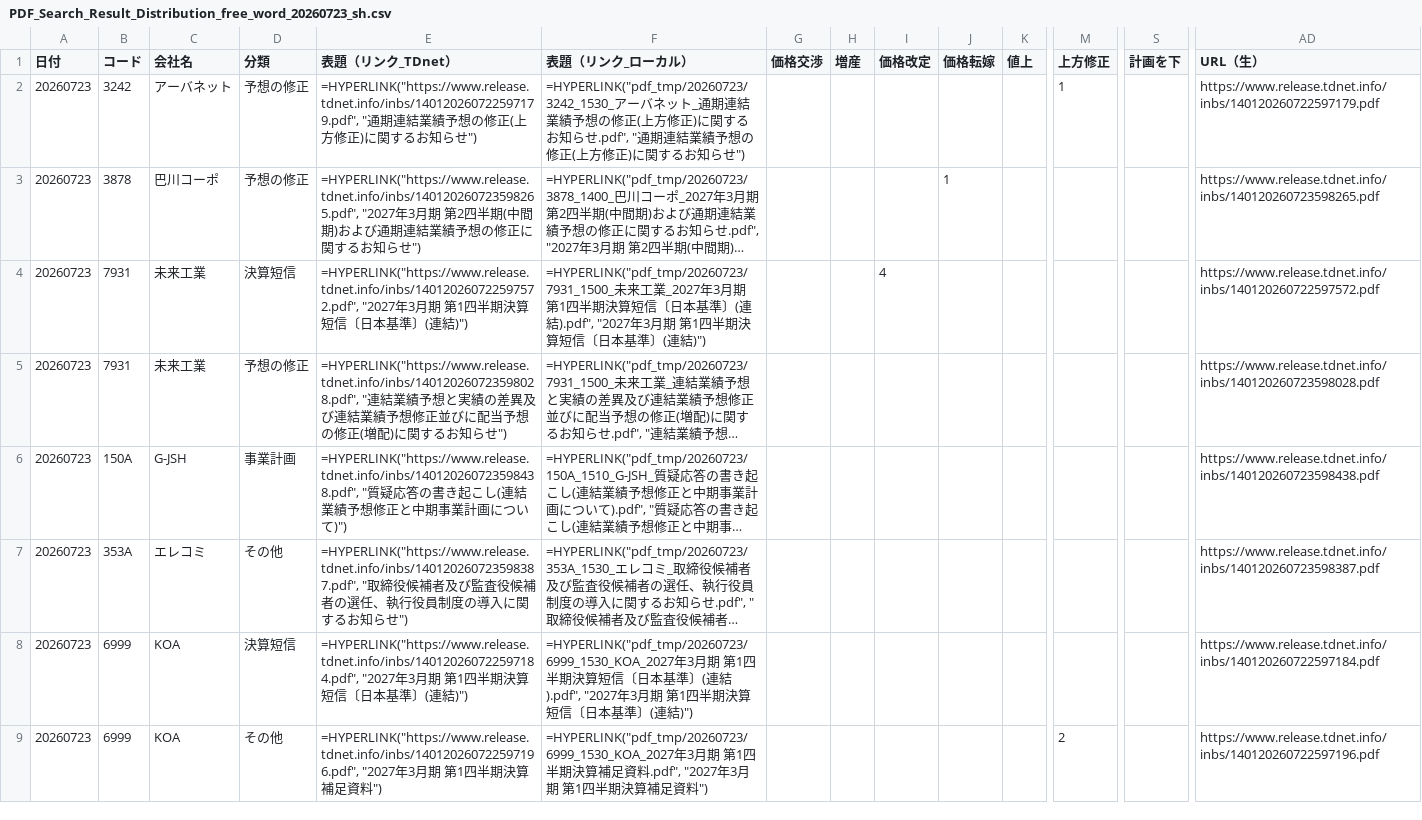
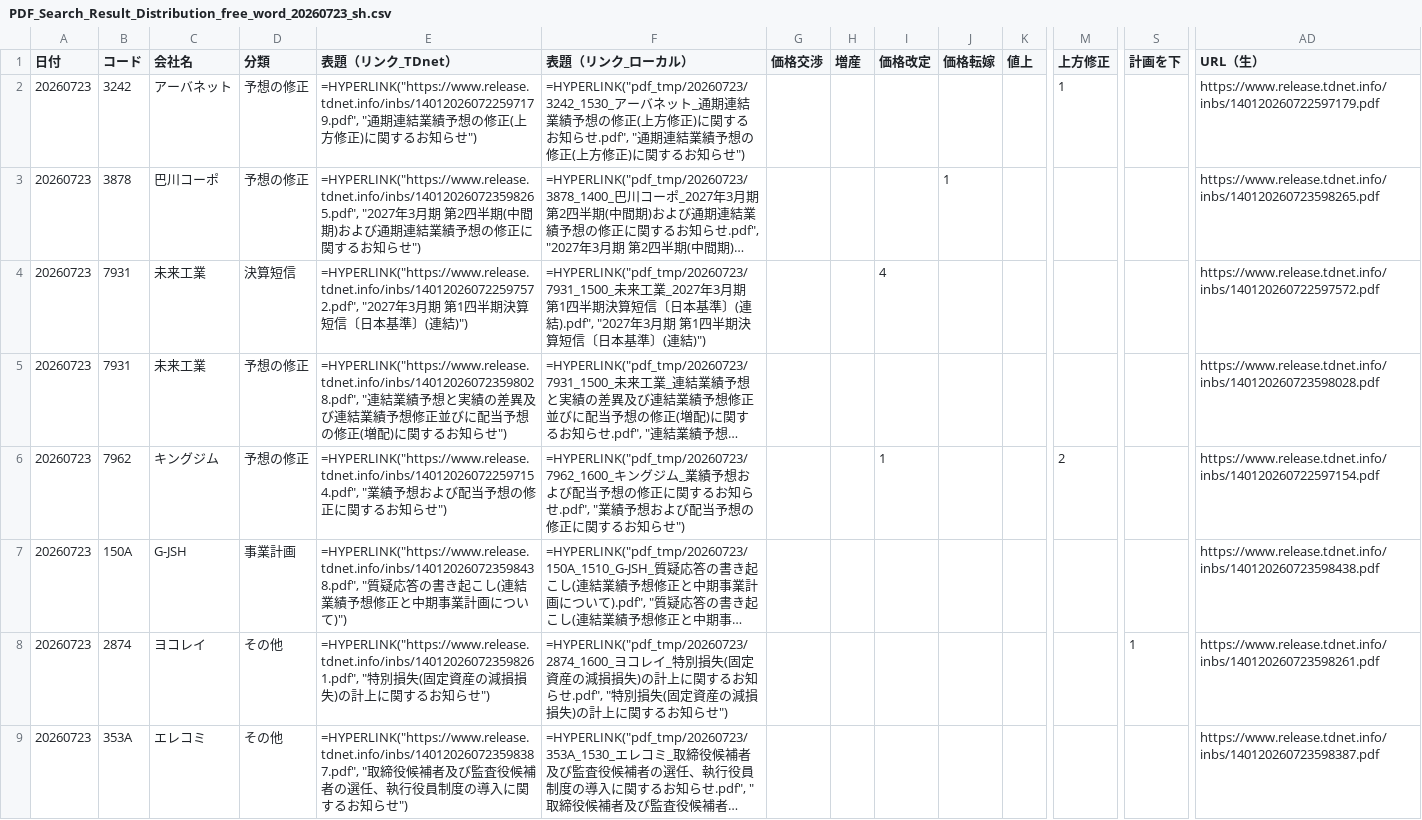
Before and after one commit to onokazu777/tdnet-viewer, a CSV file: data/search/PDF_Search_Result_Distribution_free_word_20260723_sh.csv, drawn as a sheet; only a part is shown, gaps mark what is left out; the shorter side is filled out with more unchanged rows; long unchanged cells end in …; rows hold the shown columns only; the diff covers the shown part only; the diff names each change by its address in the sheet, - before the commit and + after, or states it on an @@ line.

```diff
--- a/data/search/PDF_Search_Result_Distribution_free_word_20260723_sh.csv
+++ b/data/search/PDF_Search_Result_Distribution_free_word_20260723_sh.csv
+row 6: 20260723 | 7962 | キングジム | 予想の修正 | =HYPERLINK("https://www.release.tdnet.info/inbs/140120260722597154.pdf", "業績予想および配当予想の修正に関するお知らせ") | =HYPERLINK("pdf_tmp/20260723/7962_1600_キングジム_業績予想および配当予想の修正に関するお知らせ.pdf", "業績予想および配当予想の修正に関するお知らせ") |  |  | 1 |  |  | 2 |  | https://www.release.tdnet.info/inbs/140120260722597154.pdf
+row 8: 20260723 | 2874 | ヨコレイ | その他 | =HYPERLINK("https://www.release.tdnet.info/inbs/140120260723598261.pdf", "特別損失(固定資産の減損損失)の計上に関するお知らせ") | =HYPERLINK("pdf_tmp/20260723/2874_1600_ヨコレイ_特別損失(固定資産の減損損失)の計上に関するお知らせ.pdf", "特別損失(固定資産の減損損失)の計上に関するお知らせ") |  |  |  |  |  |  | 1 | https://www.release.tdnet.info/inbs/140120260723598261.pdf
```
Also changed, not shown: 2 added rows elsewhere in this file, data/search/Analysis_Hits_free_word_20260723.csv, 5 other files.
